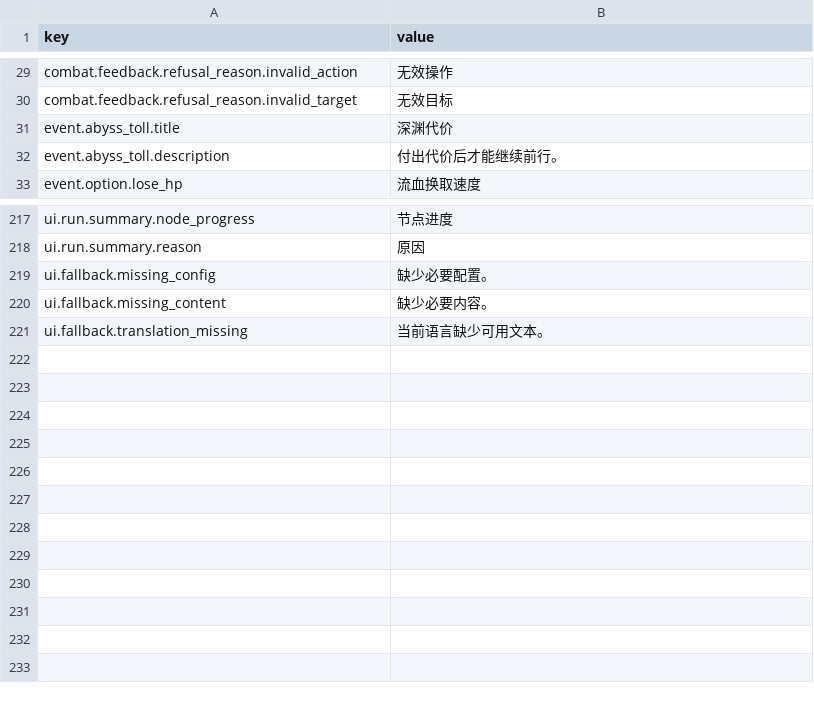
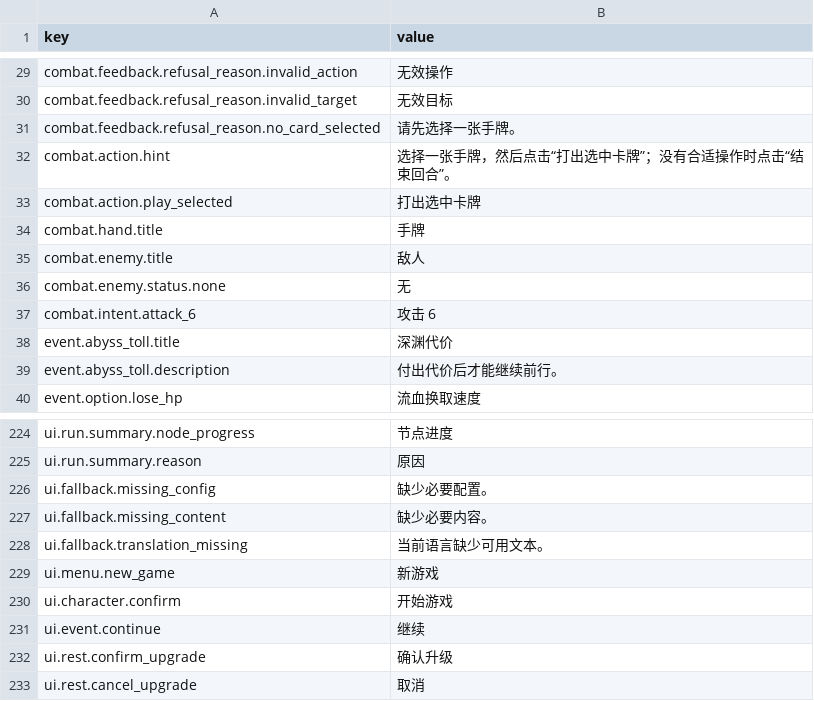
Before and after one commit to skyoxu/newrouge, a CSV file: Game.Godot/Translations/zh-CN.csv, drawn as a sheet; only a part is shown, gaps mark what is left out; the diff names each change by its address in the sheet, - before the commit and + after, or states it on an @@ line.

Commit message:
feat(ui): wire M1 route repairs and combat flow

```diff
--- a/Game.Godot/Translations/zh-CN.csv
+++ b/Game.Godot/Translations/zh-CN.csv
+row 31: combat.feedback.refusal_reason.no_card_selected | 请先选择一张手牌。
+row 32: combat.action.hint | 选择一张手牌，然后点击“打出选中卡牌”；没有合适操作时点击“结束回合”。
+row 33: combat.action.play_selected | 打出选中卡牌
+row 34: combat.hand.title | 手牌
+row 35: combat.enemy.title | 敌人
+row 36: combat.enemy.status.none | 无
+row 37: combat.intent.attack_6 | 攻击 6
+row 229: ui.menu.new_game | 新游戏
+row 230: ui.character.confirm | 开始游戏
+row 231: ui.event.continue | 继续
+row 232: ui.rest.confirm_upgrade | 确认升级
+row 233: ui.rest.cancel_upgrade | 取消
```
Also changed, not shown: Game.Godot/Translations/en.csv, 31 other files.
